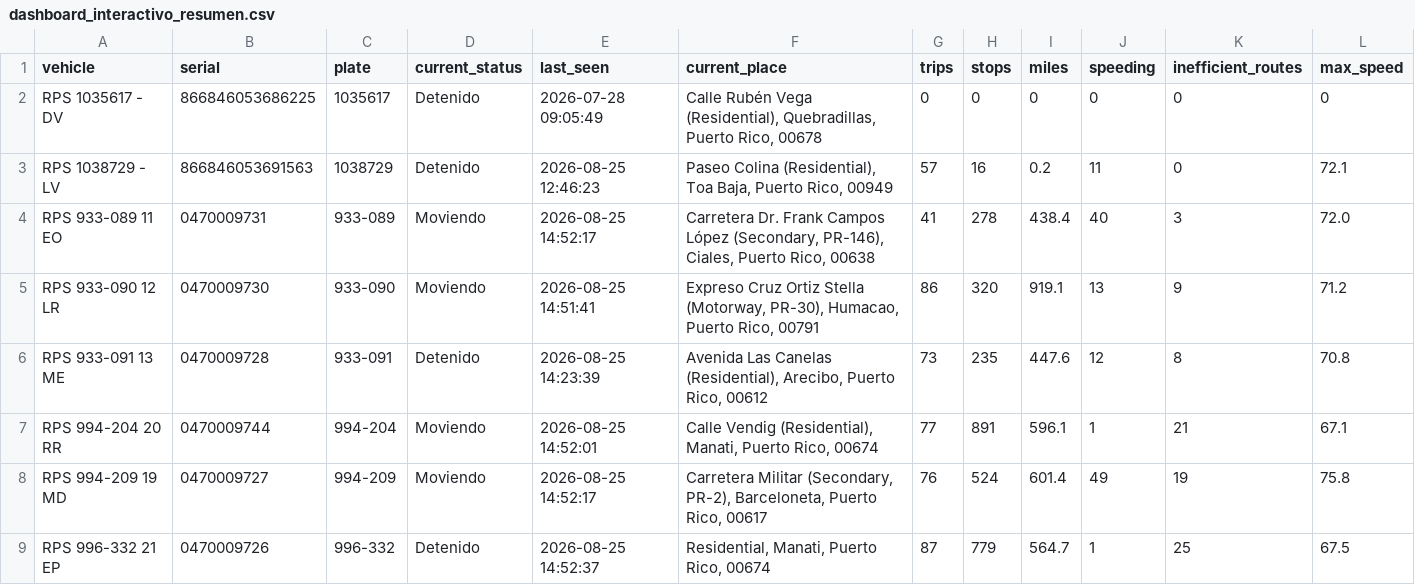
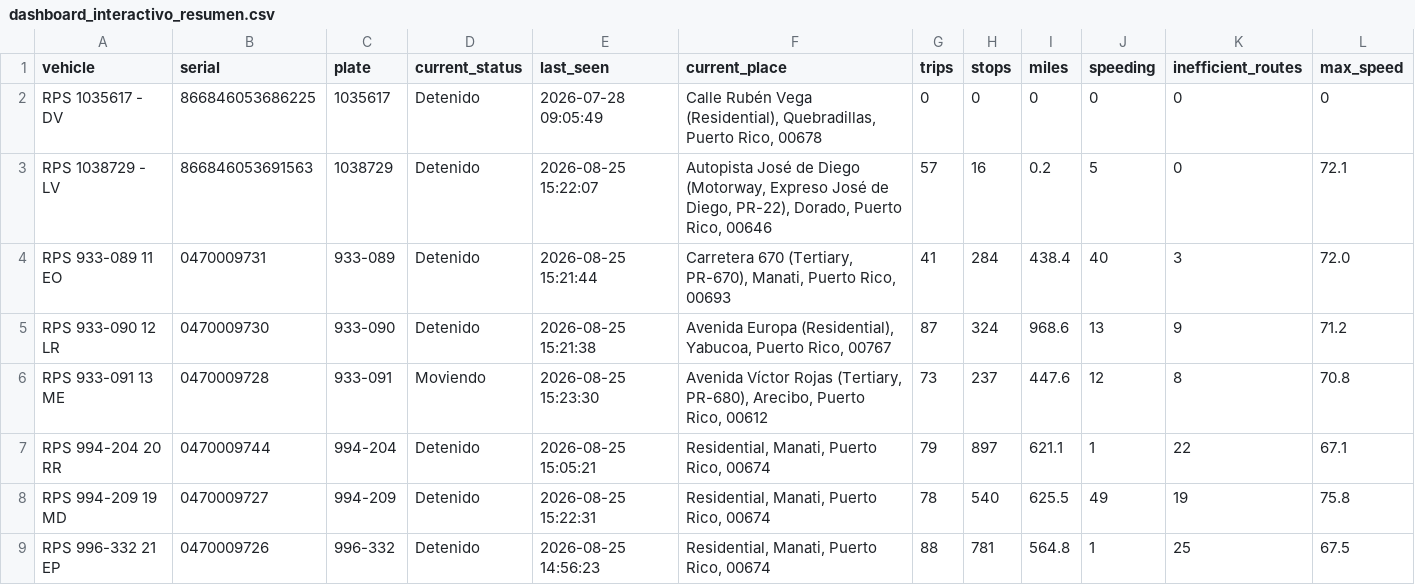
Before and after one commit to epac-hub/rps, a CSV file: dashboard_interactivo_resumen.csv, drawn as a sheet; only a part is shown; the diff covers the shown part only.

```diff
--- a/dashboard_interactivo_resumen.csv
+++ b/dashboard_interactivo_resumen.csv
@@ -2,8 +2,8 @@ vehicle,serial,plate,current_status,last_seen,current_place,trips,stops,miles,sp
 RPS 1035617 - DV,866846053686225,1035617,Detenido,2026-07-28 09:05:49,"Calle Rubén Vega (Residential), Quebradillas, Puerto Rico, 00678",0,0,0,0,0,0
-RPS 1038729 - LV,866846053691563,1038729,Detenido,2026-08-25 12:46:23,"Paseo Colina (Residential), Toa Baja, Puerto Rico, 00949",57,16,0.2,11,0,72.1
-RPS 933-089 11 EO,0470009731,933-089,Moviendo,2026-08-25 14:52:17,"Carretera Dr. Frank Campos López (Secondary, PR-146), Ciales, Puerto Rico, 00638",41,278,438.4,40,3,72.0
-RPS 933-090 12 LR,0470009730,933-090,Moviendo,2026-08-25 14:51:41,"Expreso Cruz Ortiz Stella (Motorway, PR-30), Humacao, Puerto Rico, 00791",86,320,919.1,13,9,71.2
-RPS 933-091 13 ME,0470009728,933-091,Detenido,2026-08-25 14:23:39,"Avenida Las Canelas (Residential), Arecibo, Puerto Rico, 00612",73,235,447.6,12,8,70.8
-RPS 994-204 20 RR,0470009744,994-204,Moviendo,2026-08-25 14:52:01,"Calle Vendig (Residential), Manati, Puerto Rico, 00674",77,891,596.1,1,21,67.1
-RPS 994-209 19 MD,0470009727,994-209,Moviendo,2026-08-25 14:52:17,"Carretera Militar (Secondary, PR-2), Barceloneta, Puerto Rico, 00617",76,524,601.4,49,19,75.8
-RPS 996-332 21 EP,0470009726,996-332,Detenido,2026-08-25 14:52:37,"Residential, Manati, Puerto Rico, 00674",87,779,564.7,1,25,67.5
+RPS 1038729 - LV,866846053691563,1038729,Detenido,2026-08-25 15:22:07,"Autopista José de Diego (Motorway, Expreso José de Diego, PR-22), Dorado, Puerto Rico, 00646",57,16,0.2,5,0,72.1
+RPS 933-089 11 EO,0470009731,933-089,Detenido,2026-08-25 15:21:44,"Carretera 670 (Tertiary, PR-670), Manati, Puerto Rico, 00693",41,284,438.4,40,3,72.0
+RPS 933-090 12 LR,0470009730,933-090,Detenido,2026-08-25 15:21:38,"Avenida Europa (Residential), Yabucoa, Puerto Rico, 00767",87,324,968.6,13,9,71.2
+RPS 933-091 13 ME,0470009728,933-091,Moviendo,2026-08-25 15:23:30,"Avenida Víctor Rojas (Tertiary, PR-680), Arecibo, Puerto Rico, 00612",73,237,447.6,12,8,70.8
+RPS 994-204 20 RR,0470009744,994-204,Detenido,2026-08-25 15:05:21,"Residential, Manati, Puerto Rico, 00674",79,897,621.1,1,22,67.1
+RPS 994-209 19 MD,0470009727,994-209,Detenido,2026-08-25 15:22:31,"Residential, Manati, Puerto Rico, 00674",78,540,625.5,49,19,75.8
+RPS 996-332 21 EP,0470009726,996-332,Detenido,2026-08-25 14:56:23,"Residential, Manati, Puerto Rico, 00674",88,781,564.8,1,25,67.5
```
Also changed, not shown: 6 edited cells elsewhere in this file, dashboard_interactivo_rutas.csv, 2 other files.
